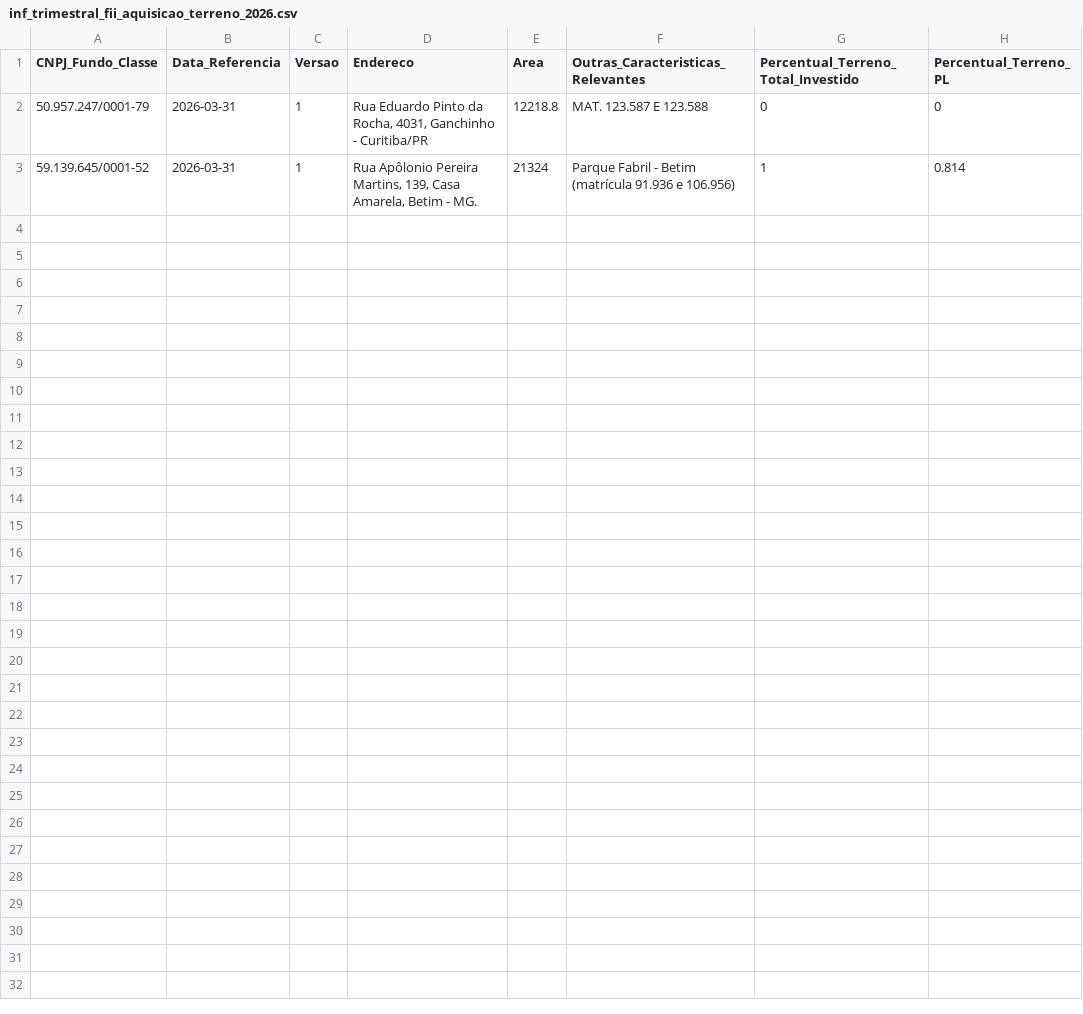
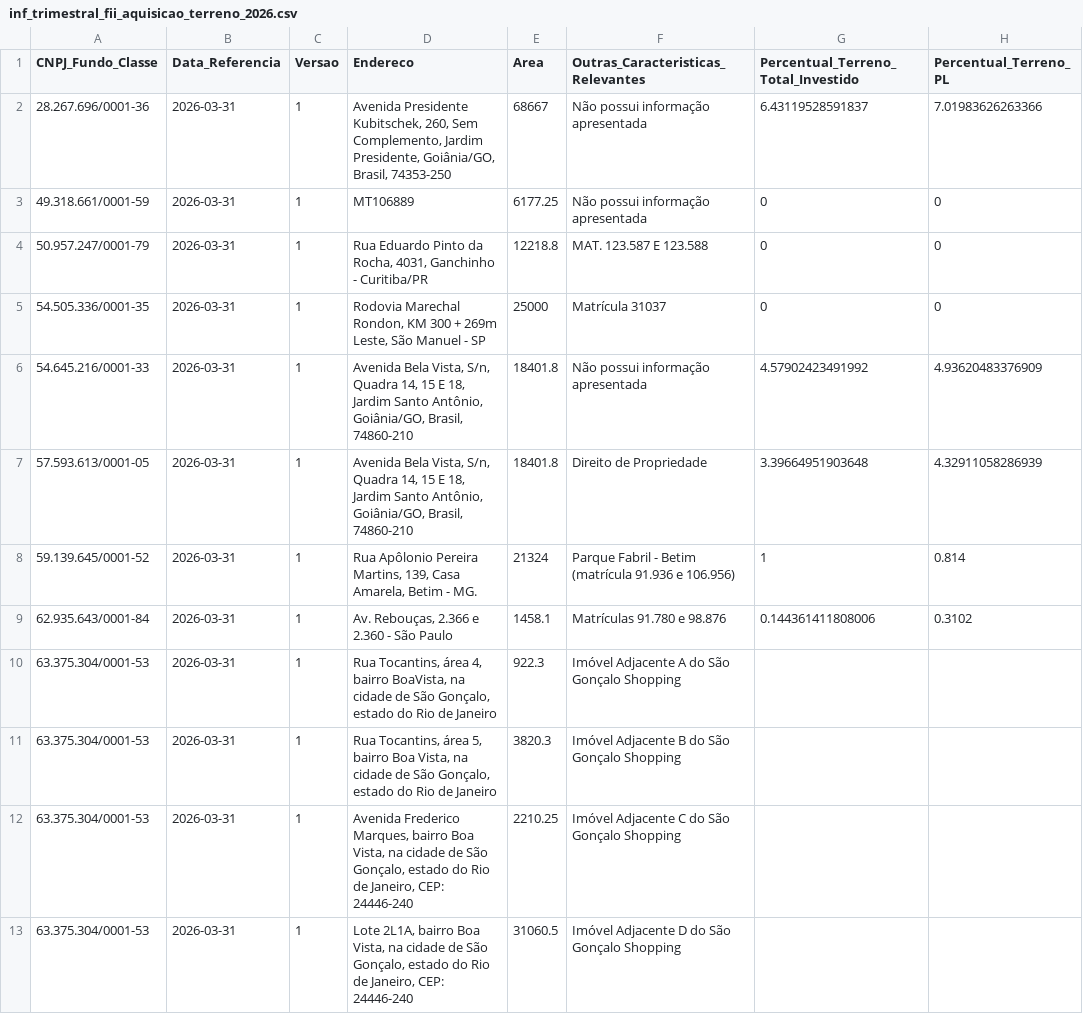
Before and after one commit to VBGVictor/CVM-FII-Data, a CSV file: output/dados_projeto/inf_trimestral_fii_2026/inf_trimestral_fii_aquisicao_terreno_2026.csv, drawn as a sheet.

```diff
--- a/output/dados_projeto/inf_trimestral_fii_2026/inf_trimestral_fii_aquisicao_terreno_2026.csv
+++ b/output/dados_projeto/inf_trimestral_fii_2026/inf_trimestral_fii_aquisicao_terreno_2026.csv
@@ -1,3 +1,13 @@
 CNPJ_Fundo_Classe;Data_Referencia;Versao;Endereco;Area;Outras_Caracteristicas_Relevantes;Percentual_Terreno_Total_Investido;Percentual_Terreno_PL
+28.267.696/0001-36;2026-03-31;1;Avenida Presidente Kubitschek, 260, Sem Complemento, Jardim Presidente, Goiânia/GO, Brasil, 74353-250;68667;Não possui informação apresentada;6.43119528591837;7.01983626263366
+49.318.661/0001-59;2026-03-31;1;MT106889;6177.25;Não possui informação apresentada;0;0
 50.957.247/0001-79;2026-03-31;1;Rua Eduardo Pinto da Rocha, 4031, Ganchinho - Curitiba/PR;12218.8;MAT. 123.587 E 123.588;0;0
+54.505.336/0001-35;2026-03-31;1;Rodovia Marechal Rondon, KM 300 + 269m Leste, São Manuel - SP;25000;Matrícula 31037;0;0
+54.645.216/0001-33;2026-03-31;1;Avenida Bela Vista, S/n, Quadra 14, 15 E 18, Jardim Santo Antônio, Goiânia/GO, Brasil, 74860-210;18401.8;Não possui informação apresentada;4.57902423491992;4.93620483376909
+57.593.613/0001-05;2026-03-31;1;Avenida Bela Vista, S/n, Quadra 14, 15 E 18, Jardim Santo Antônio, Goiânia/GO, Brasil, 74860-210;18401.8;Direito de Propriedade;3.39664951903648;4.32911058286939
 59.139.645/0001-52;2026-03-31;1;Rua Apôlonio Pereira Martins, 139, Casa Amarela, Betim - MG.;21324;Parque Fabril - Betim (matrícula 91.936 e 106.956);1;0.814
+62.935.643/0001-84;2026-03-31;1;Av. Rebouças, 2.366 e 2.360 - São Paulo;1458.1;Matrículas 91.780 e 98.876;0.144361411808006;0.3102
+63.375.304/0001-53;2026-03-31;1;Rua Tocantins, área 4, bairro BoaVista, na cidade de São Gonçalo, estado do Rio de Janeiro;922.3;Imóvel Adjacente  A do São Gonçalo Shopping;;
+63.375.304/0001-53;2026-03-31;1;Rua Tocantins, área 5, bairro Boa Vista, na cidade de São Gonçalo, estado do Rio de Janeiro;3820.3;Imóvel Adjacente  B do São Gonçalo Shopping;;
+63.375.304/0001-53;2026-03-31;1;Avenida Frederico Marques, bairro Boa Vista, na cidade de São Gonçalo, estado do Rio de Janeiro, CEP: 24446-240;2210.25;Imóvel Adjacente C do São Gonçalo Shopping;;
+63.375.304/0001-53;2026-03-31;1;Lote 2L1A, bairro Boa Vista, na cidade de São Gonçalo, estado do Rio de Janeiro, CEP: 24446-240;31060.5;Imóvel Adjacente D do São Gonçalo Shopping;;
```
Also changed, not shown: output/dados_projeto/inf_trimestral_fii_2022/inf_trimestral_fii_rentabilidade_efetiva_2022.csv, output/dados_projeto/inf_trimestral_fii_2023/inf_trimestral_fii_imovel_desempenho_2023.csv, 41 other files.
